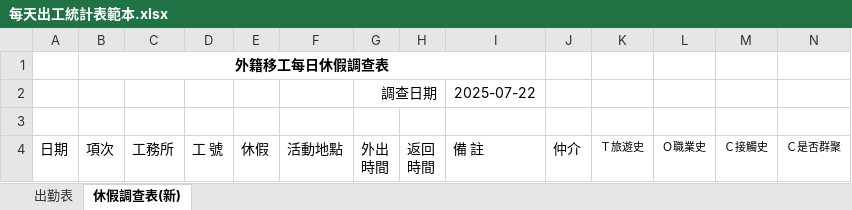
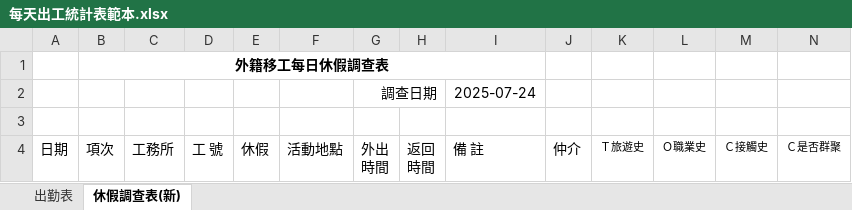
Before and after one commit to sswu1009/work-attendance-system, an Excel workbook: 每天出工統計表範本.xlsx, sheet 休假調查表(新), drawn as a sheet; values as stored, in another font and other column widths than the file's, no borders; conditional formats not drawn; the diff names each change by its address in the sheet, - before the commit and + after, or states it on an @@ line.

```diff
--- a/每天出工統計表範本.xlsx (sheet 休假調查表(新))
+++ b/每天出工統計表範本.xlsx (sheet 休假調查表(新))
-I2: 2025-07-22
+I2: 2025-07-24
```
Also changed, not shown: sheet 出勤表.
